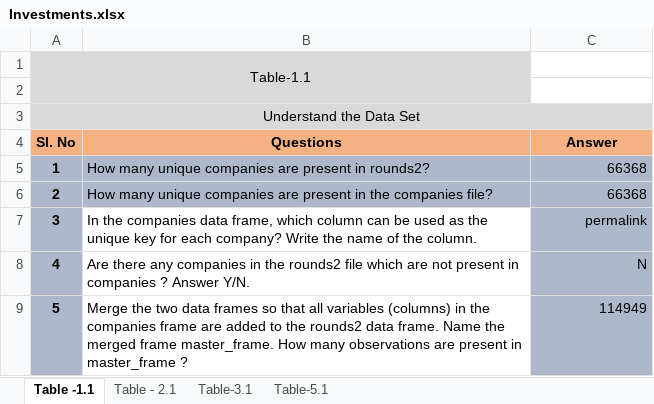
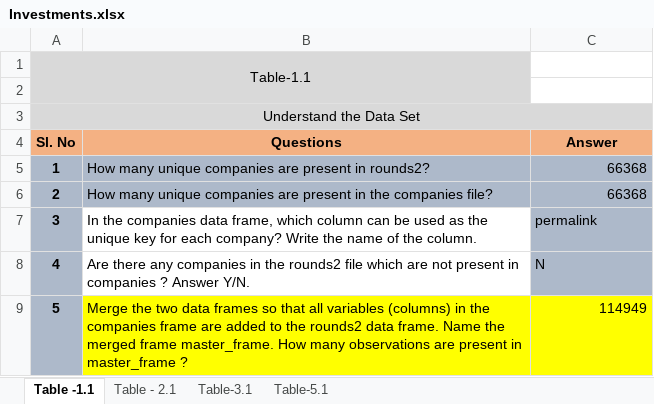
Before and after one commit to Nanditha-G-N/Machine-Learning-Case-Studies, an Excel workbook: Investments.xlsx, sheet Table -1.1, drawn as a sheet; values as stored, in another font and other column widths than the file's, no borders; conditional formats not drawn; the diff names each change by its address in the sheet, - before the commit and + after, or states it on an @@ line.

```diff
--- a/Investments.xlsx (sheet Table -1.1)
+++ b/Investments.xlsx (sheet Table -1.1)
-C7:C8 alignment: right
+C7:C8 alignment: left
-B9 fill: none
+B9 fill: #FFFF00
-C9 fill: #ADB9CA
+C9 fill: #FFFF00
```
Also changed, not shown: sheet Table-5.1, sheet Table - 2.1, sheet Table-3.1, 8 other files.
